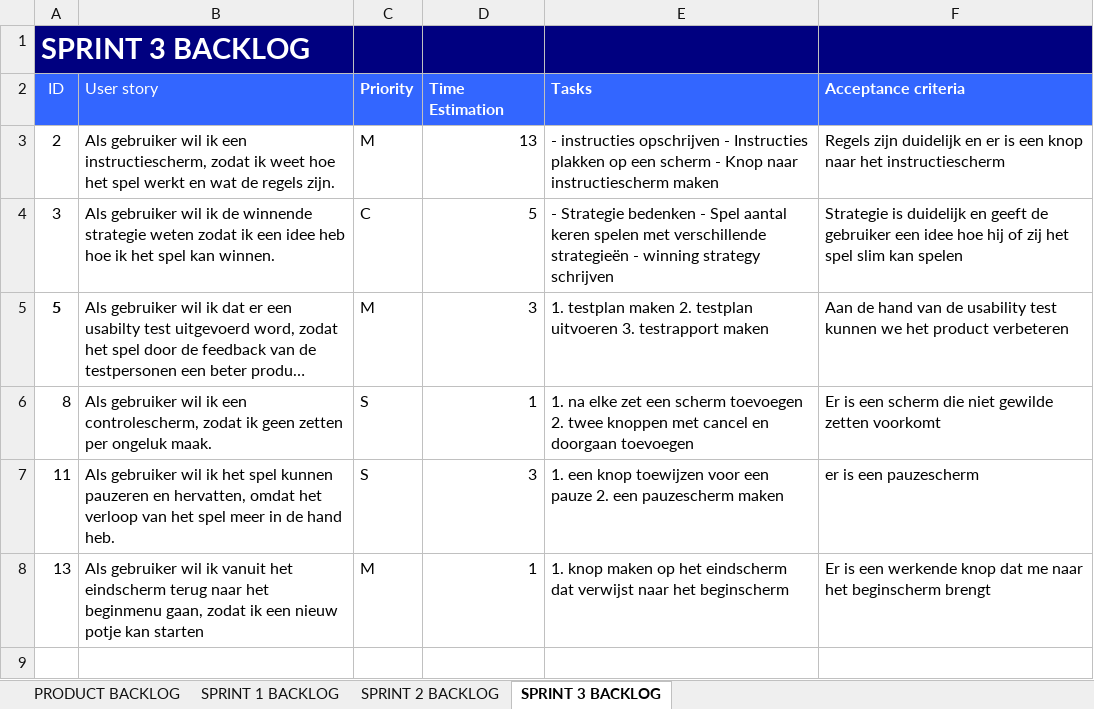
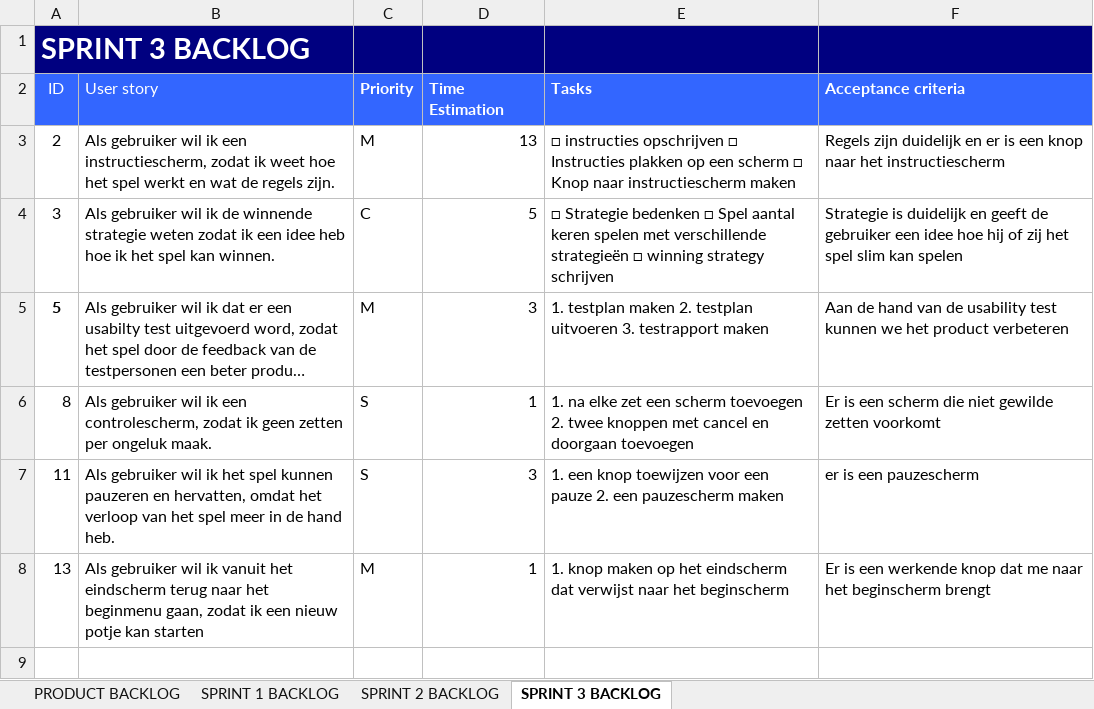
Before and after one commit to goru47/INF1L-PRJ-2, an Excel workbook: product backlog project 2.xlsx, sheet SPRINT 3 BACKLOG, drawn as a sheet; only a part is shown; long unchanged cells end in …; values as stored, in another font and other column widths than the file's, no borders; the diff names each change by its address in the sheet, - before the commit and + after, or states it on an @@ line.

Commit message:
product backlog project 2.xlsx

```diff
--- a/product backlog project 2.xlsx (sheet SPRINT 3 BACKLOG)
+++ b/product backlog project 2.xlsx (sheet SPRINT 3 BACKLOG)
-E3: - instructies opschrijven - Instructies plakken op een scherm - Knop naar…
+E3: □ instructies opschrijven □ Instructies plakken op een scherm □ Knop naar…
-E4: - Strategie bedenken - Spel aantal keren spelen met verschillende strategieën - winning strategy…
+E4: □ Strategie bedenken □ Spel aantal keren spelen met verschillende strategieën □ winning strategy…
```
